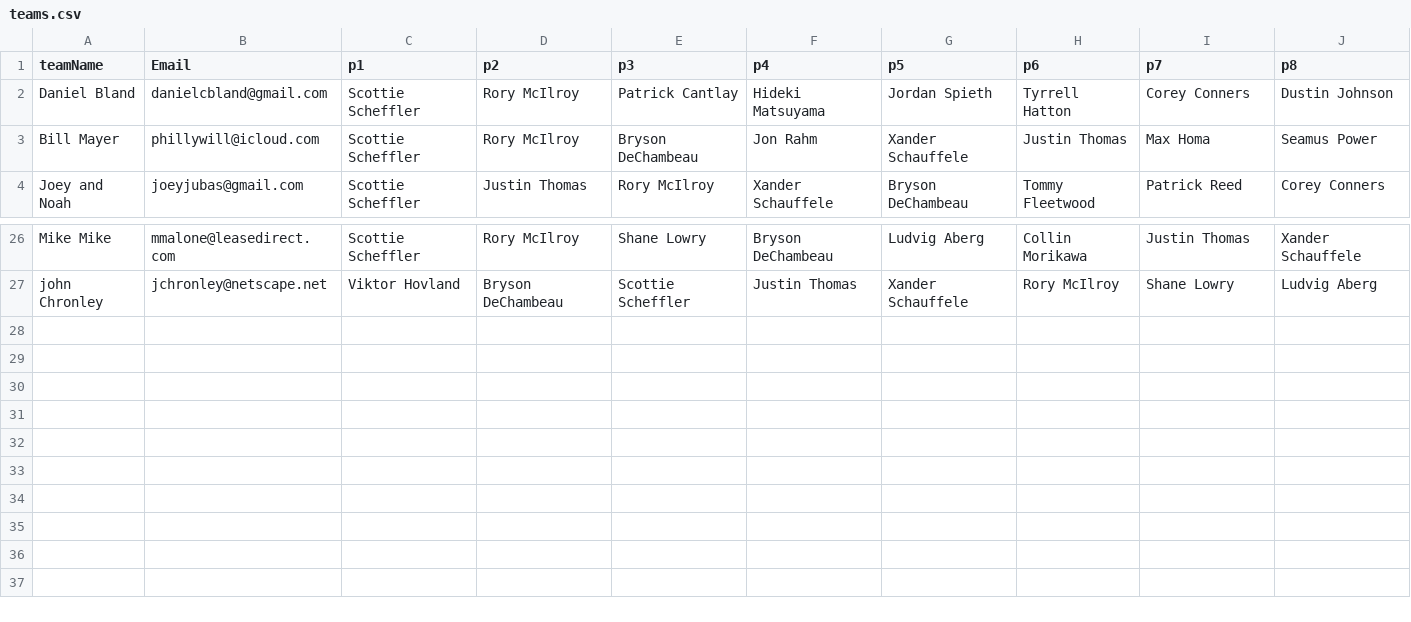
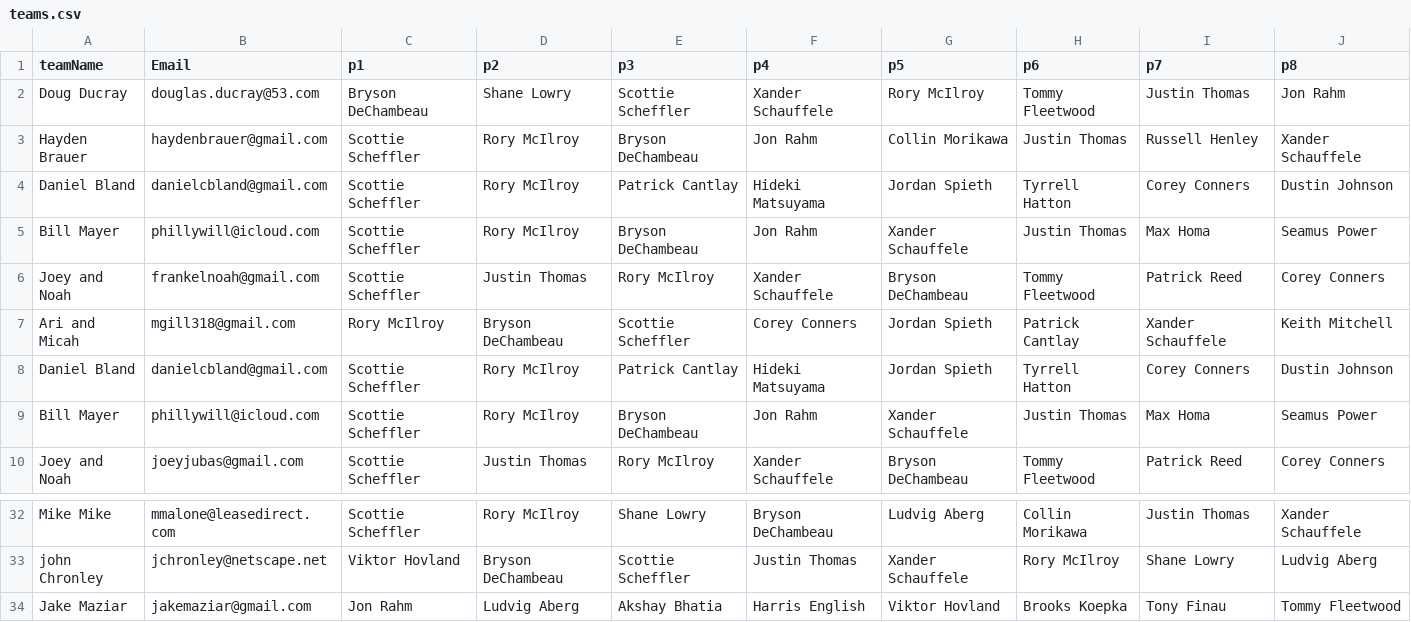
Before and after one commit to frankelsammy/Fantasy-golf, a CSV file: App/FantasyGolf/main/resources/teams.csv, drawn as a sheet; only a part is shown, gaps mark what is left out.

```diff
--- a/App/FantasyGolf/main/resources/teams.csv
+++ b/App/FantasyGolf/main/resources/teams.csv
@@ -1,2 +1,8 @@
 teamName,Email,p1,p2,p3,p4,p5,p6,p7,p8
+"Doug Ducray",douglas.ducray@53.com,"Bryson DeChambeau","Shane Lowry","Scottie Scheffler","Xander Schauffele","Rory McIlroy","Tommy Fleetwood","Justin Thomas","Jon Rahm"
+"Hayden Brauer",haydenbrauer@gmail.com,"Scottie Scheffler","Rory McIlroy","Bryson DeChambeau","Jon Rahm","Collin Morikawa","Justin Thomas","Russell Henley","Xander Schauffele"
+"Daniel Bland",danielcbland@gmail.com,"Scottie Scheffler","Rory McIlroy","Patrick Cantlay","Hideki Matsuyama","Jordan Spieth","Tyrrell Hatton","Corey Conners","Dustin Johnson"
+"Bill Mayer",phillywill@icloud.com,"Scottie Scheffler","Rory McIlroy","Bryson DeChambeau","Jon Rahm","Xander Schauffele","Justin Thomas","Max Homa","Seamus Power"
+"Joey and Noah",frankelnoah@gmail.com,"Scottie Scheffler","Justin Thomas","Rory McIlroy","Xander Schauffele","Bryson DeChambeau","Tommy Fleetwood","Patrick Reed","Corey Conners"
+"Ari and Micah",mgill318@gmail.com,"Rory McIlroy","Bryson DeChambeau","Scottie Scheffler","Corey Conners","Jordan Spieth","Patrick Cantlay","Xander Schauffele","Keith Mitchell"
 "Daniel Bland",danielcbland@gmail.com,"Scottie Scheffler","Rory McIlroy","Patrick Cantlay","Hideki Matsuyama","Jordan Spieth","Tyrrell Hatton","Corey Conners","Dustin Johnson"
@@ -27 +33,2 @@
 "john Chronley",jchronley@netscape.net,"Viktor Hovland","Bryson DeChambeau","Scottie Scheffler","Justin Thomas","Xander Schauffele","Rory McIlroy","Shane Lowry","Ludvig Aberg"
+"Jake Maziar",jakemaziar@gmail.com,"Jon Rahm","Ludvig Aberg","Akshay Bhatia","Harris English","Viktor Hovland","Brooks Koepka","Tony Finau","Tommy Fleetwood"
```
Also changed, not shown: 5 other files.
